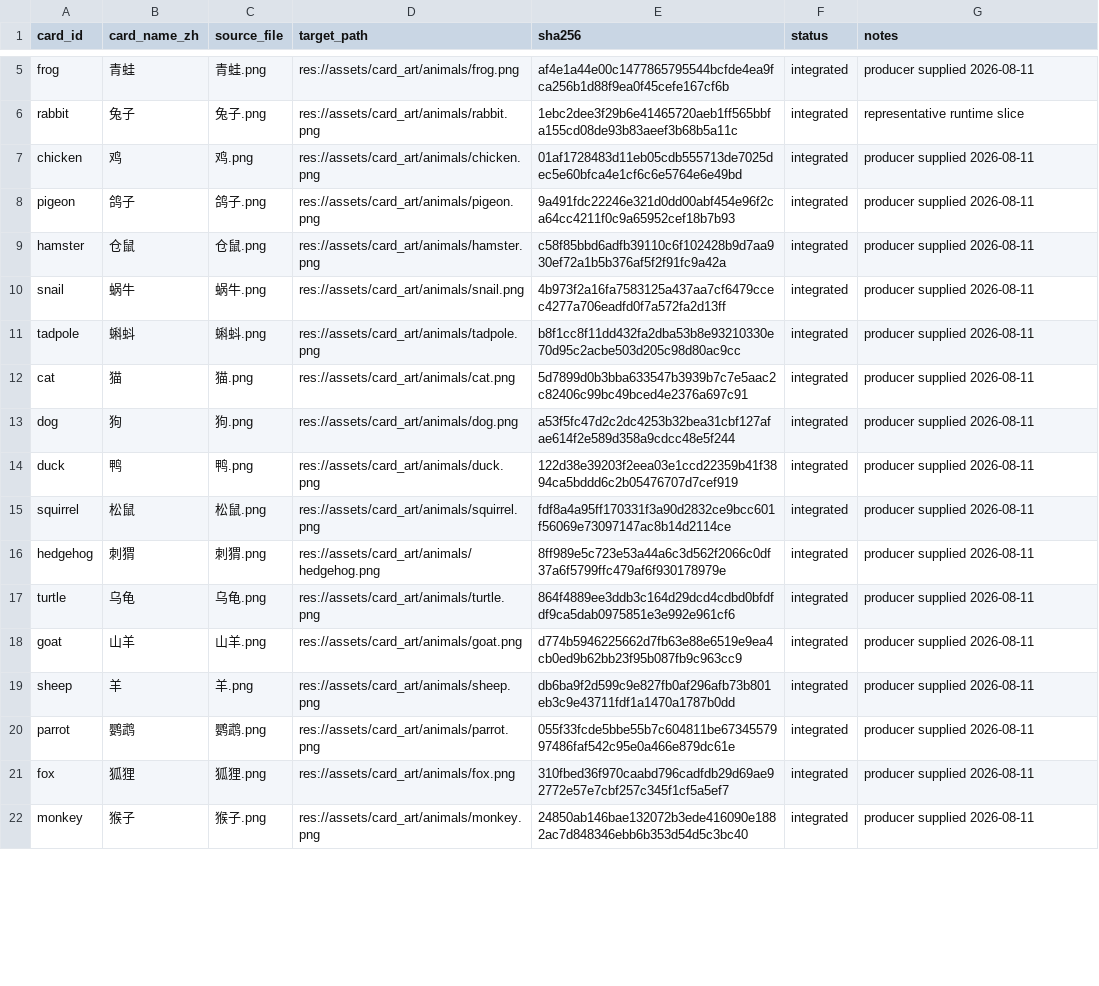
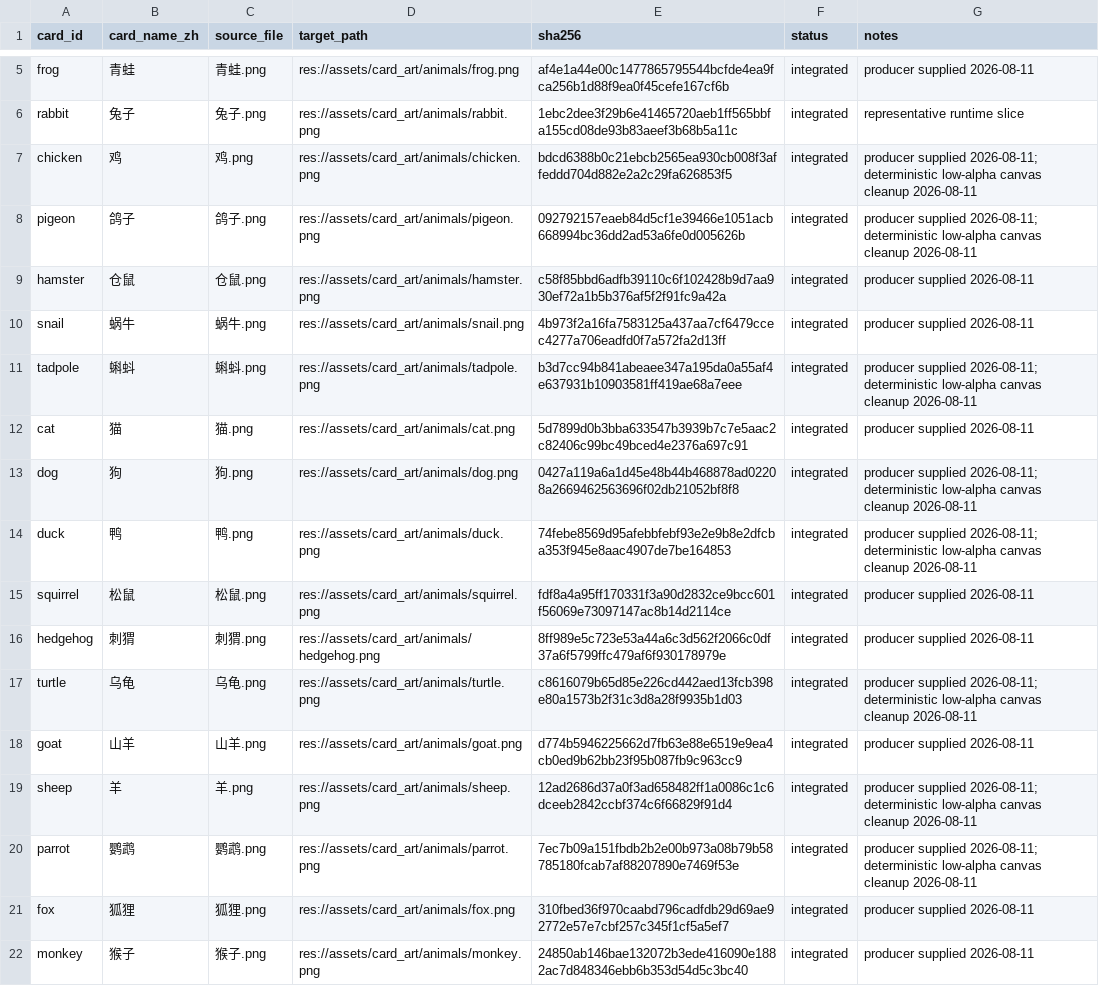
Before and after one commit to BlacKKing4210/zhanchengdashi, a CSV file: output/qa/F-ZC-ANIMAL-ART-001/source_manifest.csv, drawn as a sheet; only a part is shown, gaps mark what is left out; the diff covers the shown part only.

Commit message:
fix: calibrate animal art groundlines

```diff
--- a/output/qa/F-ZC-ANIMAL-ART-001/source_manifest.csv
+++ b/output/qa/F-ZC-ANIMAL-ART-001/source_manifest.csv
@@ -6,16 +6,16 @@ frog,青蛙,青蛙.png,res://assets/card_art/animals/frog.png,af4e1a44e00c147786
 rabbit,兔子,兔子.png,res://assets/card_art/animals/rabbit.png,1ebc2dee3f29b6e41465720aeb1ff565bbfa155cd08de93b83aeef3b68b5a11c,integrated,representative runtime slice
-chicken,鸡,鸡.png,res://assets/card_art/animals/chicken.png,01af1728483d11eb05cdb555713de7025dec5e60bfca4e1cf6c6e5764e6e49bd,integrated,producer supplied 2026-08-11
-pigeon,鸽子,鸽子.png,res://assets/card_art/animals/pigeon.png,9a491fdc22246e321d0dd00abf454e96f2ca64cc4211f0c9a65952cef18b7b93,integrated,producer supplied 2026-08-11
+chicken,鸡,鸡.png,res://assets/card_art/animals/chicken.png,bdcd6388b0c21ebcb2565ea930cb008f3affeddd704d882e2a2c29fa626853f5,integrated,producer supplied 2026-08-11; deterministic low-alpha canvas cleanup 2026-08-11
+pigeon,鸽子,鸽子.png,res://assets/card_art/animals/pigeon.png,092792157eaeb84d5cf1e39466e1051acb668994bc36dd2ad53a6fe0d005626b,integrated,producer supplied 2026-08-11; deterministic low-alpha canvas cleanup 2026-08-11
 hamster,仓鼠,仓鼠.png,res://assets/card_art/animals/hamster.png,c58f85bbd6adfb39110c6f102428b9d7aa930ef72a1b5b376af5f2f91fc9a42a,integrated,producer supplied 2026-08-11
 snail,蜗牛,蜗牛.png,res://assets/card_art/animals/snail.png,4b973f2a16fa7583125a437aa7cf6479ccec4277a706eadfd0f7a572fa2d13ff,integrated,producer supplied 2026-08-11
-tadpole,蝌蚪,蝌蚪.png,res://assets/card_art/animals/tadpole.png,b8f1cc8f11dd432fa2dba53b8e93210330e70d95c2acbe503d205c98d80ac9cc,integrated,producer supplied 2026-08-11
+tadpole,蝌蚪,蝌蚪.png,res://assets/card_art/animals/tadpole.png,b3d7cc94b841abeaee347a195da0a55af4e637931b10903581ff419ae68a7eee,integrated,producer supplied 2026-08-11; deterministic low-alpha canvas cleanup 2026-08-11
 cat,猫,猫.png,res://assets/card_art/animals/cat.png,5d7899d0b3bba633547b3939b7c7e5aac2c82406c99bc49bced4e2376a697c91,integrated,producer supplied 2026-08-11
-dog,狗,狗.png,res://assets/card_art/animals/dog.png,a53f5fc47d2c2dc4253b32bea31cbf127afae614f2e589d358a9cdcc48e5f244,integrated,producer supplied 2026-08-11
-duck,鸭,鸭.png,res://assets/card_art/animals/duck.png,122d38e39203f2eea03e1ccd22359b41f3894ca5bddd6c2b05476707d7cef919,integrated,producer supplied 2026-08-11
+dog,狗,狗.png,res://assets/card_art/animals/dog.png,0427a119a6a1d45e48b44b468878ad02208a2669462563696f02db21052bf8f8,integrated,producer supplied 2026-08-11; deterministic low-alpha canvas cleanup 2026-08-11
+duck,鸭,鸭.png,res://assets/card_art/animals/duck.png,74febe8569d95afebbfebf93e2e9b8e2dfcba353f945e8aac4907de7be164853,integrated,producer supplied 2026-08-11; deterministic low-alpha canvas cleanup 2026-08-11
 squirrel,松鼠,松鼠.png,res://assets/card_art/animals/squirrel.png,fdf8a4a95ff170331f3a90d2832ce9bcc601f56069e73097147ac8b14d2114ce,integrated,producer supplied 2026-08-11
 hedgehog,刺猬,刺猬.png,res://assets/card_art/animals/hedgehog.png,8ff989e5c723e53a44a6c3d562f2066c0df37a6f5799ffc479af6f930178979e,integrated,producer supplied 2026-08-11
-turtle,乌龟,乌龟.png,res://assets/card_art/animals/turtle.png,864f4889ee3ddb3c164d29dcd4cdbd0bfdfdf9ca5dab0975851e3e992e961cf6,integrated,producer supplied 2026-08-11
+turtle,乌龟,乌龟.png,res://assets/card_art/animals/turtle.png,c8616079b65d85e226cd442aed13fcb398e80a1573b2f31c3d8a28f9935b1d03,integrated,producer supplied 2026-08-11; deterministic low-alpha canvas cleanup 2026-08-11
 goat,山羊,山羊.png,res://assets/card_art/animals/goat.png,d774b5946225662d7fb63e88e6519e9ea4cb0ed9b62bb23f95b087fb9c963cc9,integrated,producer supplied 2026-08-11
-sheep,羊,羊.png,res://assets/card_art/animals/sheep.png,db6ba9f2d599c9e827fb0af296afb73b801eb3c9e43711fdf1a1470a1787b0dd,integrated,producer supplied 2026-08-11
-parrot,鹦鹉,鹦鹉.png,res://assets/card_art/animals/parrot.png,055f33fcde5bbe55b7c604811be6734557997486faf542c95e0a466e879dc61e,integrated,producer supplied 2026-08-11
+sheep,羊,羊.png,res://assets/card_art/animals/sheep.png,12ad2686d37a0f3ad658482ff1a0086c1c6dceeb2842ccbf374c6f66829f91d4,integrated,producer supplied 2026-08-11; deterministic low-alpha canvas cleanup 2026-08-11
+parrot,鹦鹉,鹦鹉.png,res://assets/card_art/animals/parrot.png,7ec7b09a151fbdb2b2e00b973a08b79b58785180fcab7af88207890e7469f53e,integrated,producer supplied 2026-08-11; deterministic low-alpha canvas cleanup 2026-08-11
 fox,狐狸,狐狸.png,res://assets/card_art/animals/fox.png,310fbed36f970caabd796cadfdb29d69ae92772e57e7cbf257c345f1cf5a5ef7,integrated,producer supplied 2026-08-11
```
Also changed, not shown: 24 edited cells elsewhere in this file, 43 other files.
